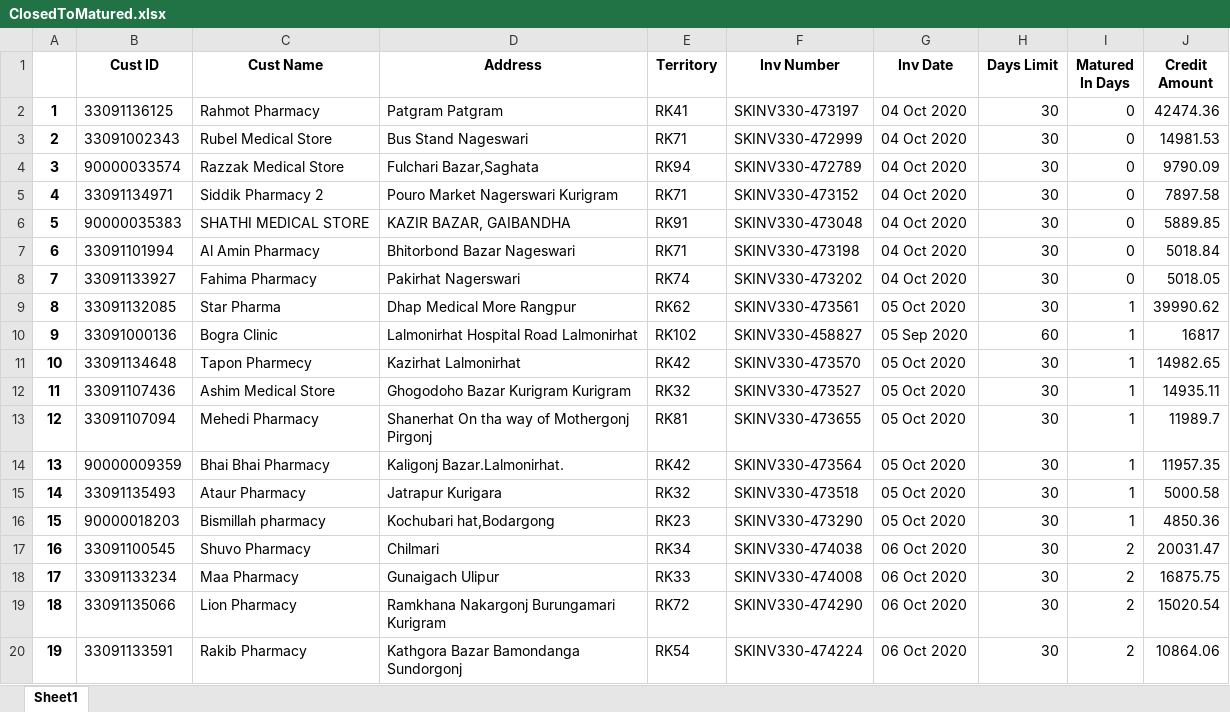
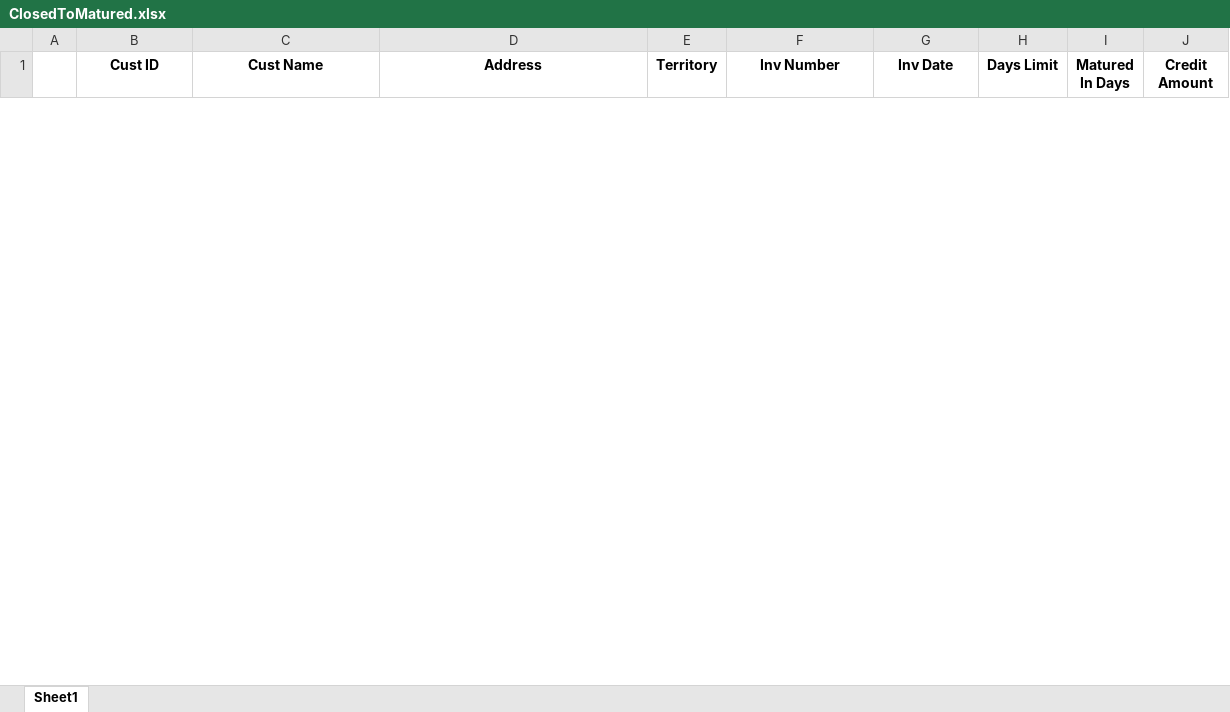
Before and after one commit to RoyelBee/31BranchOutstanding, an Excel workbook: Data/ClosedToMatured.xlsx, sheet Sheet1, drawn as a sheet; only a part is shown; values as stored, in another font and other column widths than the file's, no borders; removed rows and columns are numbered as before the commit, all else as after; the diff covers the shown part only; the diff names each change by its address in the sheet, - before the commit and + after, or states it on an @@ line.

```diff
--- a/Data/ClosedToMatured.xlsx (sheet Sheet1)
+++ b/Data/ClosedToMatured.xlsx (sheet Sheet1)
-row 2: 1 | 33091136125 | Rahmot Pharmacy | Patgram Patgram | RK41 | SKINV330-473197 | 04 Oct 2020 | 30 | 0 | 42474.36
-row 3: 2 | 33091002343 | Rubel Medical Store | Bus Stand Nageswari | RK71 | SKINV330-472999 | 04 Oct 2020 | 30 | 0 | 14981.53
-row 4: 3 | 90000033574 | Razzak Medical Store | Fulchari Bazar,Saghata | RK94 | SKINV330-472789 | 04 Oct 2020 | 30 | 0 | 9790.09
-row 5: 4 | 33091134971 | Siddik Pharmacy 2 | Pouro Market Nagerswari Kurigram | RK71 | SKINV330-473152 | 04 Oct 2020 | 30 | 0 | 7897.58
-row 6: 5 | 90000035383 | SHATHI MEDICAL STORE | KAZIR BAZAR, GAIBANDHA | RK91 | SKINV330-473048 | 04 Oct 2020 | 30 | 0 | 5889.85
-row 7: 6 | 33091101994 | Al Amin Pharmacy | Bhitorbond Bazar Nageswari | RK71 | SKINV330-473198 | 04 Oct 2020 | 30 | 0 | 5018.84
-row 8: 7 | 33091133927 | Fahima Pharmacy | Pakirhat Nagerswari | RK74 | SKINV330-473202 | 04 Oct 2020 | 30 | 0 | 5018.05
-row 9: 8 | 33091132085 | Star Pharma | Dhap Medical More Rangpur | RK62 | SKINV330-473561 | 05 Oct 2020 | 30 | 1 | 39990.62
-row 10: 9 | 33091000136 | Bogra Clinic | Lalmonirhat Hospital Road Lalmonirhat | RK102 | SKINV330-458827 | 05 Sep 2020 | 60 | 1 | 16817
-row 11: 10 | 33091134648 | Tapon Pharmecy | Kazirhat Lalmonirhat | RK42 | SKINV330-473570 | 05 Oct 2020 | 30 | 1 | 14982.65
-row 12: 11 | 33091107436 | Ashim Medical Store | Ghogodoho Bazar Kurigram Kurigram | RK32 | SKINV330-473527 | 05 Oct 2020 | 30 | 1 | 14935.11
-row 13: 12 | 33091107094 | Mehedi Pharmacy | Shanerhat On tha way of Mothergonj Pirgonj | RK81 | SKINV330-473655 | 05 Oct 2020 | 30 | 1 | 11989.7
-row 14: 13 | 90000009359 | Bhai Bhai Pharmacy | Kaligonj Bazar.Lalmonirhat. | RK42 | SKINV330-473564 | 05 Oct 2020 | 30 | 1 | 11957.35
-row 15: 14 | 33091135493 | Ataur Pharmacy | Jatrapur Kurigara | RK32 | SKINV330-473518 | 05 Oct 2020 | 30 | 1 | 5000.58
-row 16: 15 | 90000018203 | Bismillah pharmacy | Kochubari hat,Bodargong | RK23 | SKINV330-473290 | 05 Oct 2020 | 30 | 1 | 4850.36
-row 17: 16 | 33091100545 | Shuvo Pharmacy | Chilmari | RK34 | SKINV330-474038 | 06 Oct 2020 | 30 | 2 | 20031.47
-row 18: 17 | 33091133234 | Maa Pharmacy | Gunaigach Ulipur | RK33 | SKINV330-474008 | 06 Oct 2020 | 30 | 2 | 16875.75
-row 19: 18 | 33091135066 | Lion Pharmacy | Ramkhana Nakargonj Burungamari Kurigram | RK72 | SKINV330-474290 | 06 Oct 2020 | 30 | 2 | 15020.54
-row 20: 19 | 33091133591 | Rakib Pharmacy | Kathgora Bazar Bamondanga Sundorgonj | RK54 | SKINV330-474224 | 06 Oct 2020 | 30 | 2 | 10864.06
```
Also changed, not shown: 50 added rows and 18 removed rows elsewhere in this sheet, Data/AgingMatured.xlsx, Data/AgingMaturedTable.xlsx, 34 other files.
